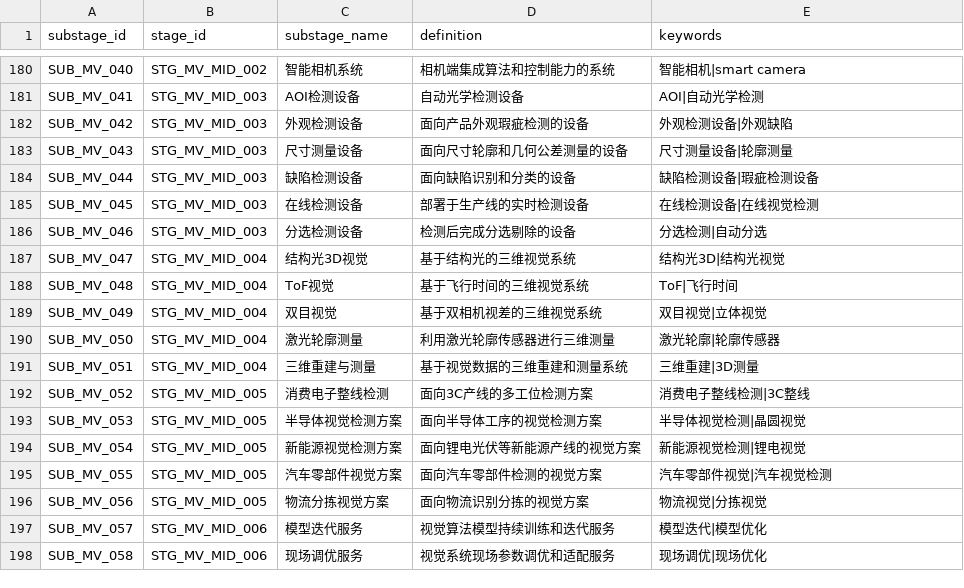
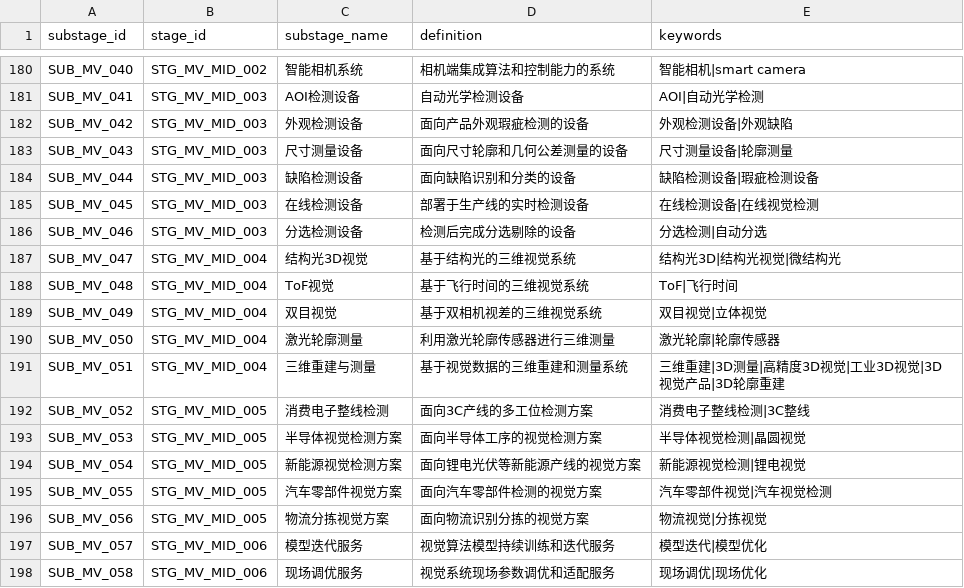
Before and after one commit to whyx007/knowledge_graph, a CSV file: v2_pg_finegrain/data/mappings/chain_substages.csv, drawn as a sheet; only a part is shown, gaps mark what is left out.

```diff
--- a/v2_pg_finegrain/data/mappings/chain_substages.csv
+++ b/v2_pg_finegrain/data/mappings/chain_substages.csv
@@ -186,3 +186,3 @@ SUB_MV_045,STG_MV_MID_003,在线检测设备,部署于生产线的实时检测
 SUB_MV_046,STG_MV_MID_003,分选检测设备,检测后完成分选剔除的设备,分选检测|自动分选
-SUB_MV_047,STG_MV_MID_004,结构光3D视觉,基于结构光的三维视觉系统,结构光3D|结构光视觉
+SUB_MV_047,STG_MV_MID_004,结构光3D视觉,基于结构光的三维视觉系统,结构光3D|结构光视觉|微结构光
 SUB_MV_048,STG_MV_MID_004,ToF视觉,基于飞行时间的三维视觉系统,ToF|飞行时间
@@ -190,3 +190,3 @@ SUB_MV_049,STG_MV_MID_004,双目视觉,基于双相机视差的三维视觉系
 SUB_MV_050,STG_MV_MID_004,激光轮廓测量,利用激光轮廓传感器进行三维测量,激光轮廓|轮廓传感器
-SUB_MV_051,STG_MV_MID_004,三维重建与测量,基于视觉数据的三维重建和测量系统,三维重建|3D测量
+SUB_MV_051,STG_MV_MID_004,三维重建与测量,基于视觉数据的三维重建和测量系统,三维重建|3D测量|高精度3D视觉|工业3D视觉|3D视觉产品|3D轮廓重建
 SUB_MV_052,STG_MV_MID_005,消费电子整线检测,面向3C产线的多工位检测方案,消费电子整线检测|3C整线
```
Also changed, not shown: v2_pg_finegrain/data/staging/enterprise_to_substage.csv, 1 other file.
